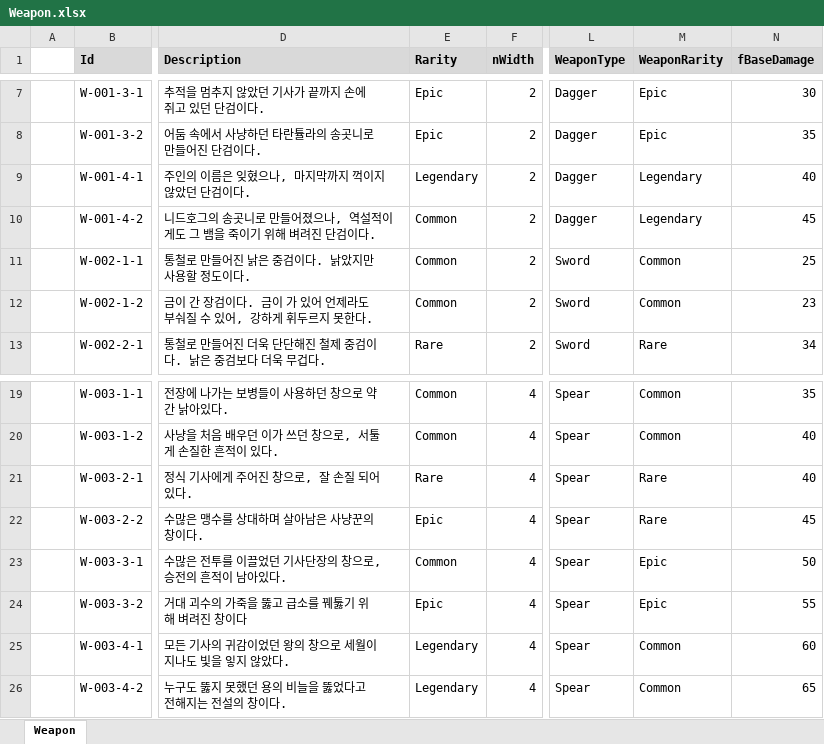
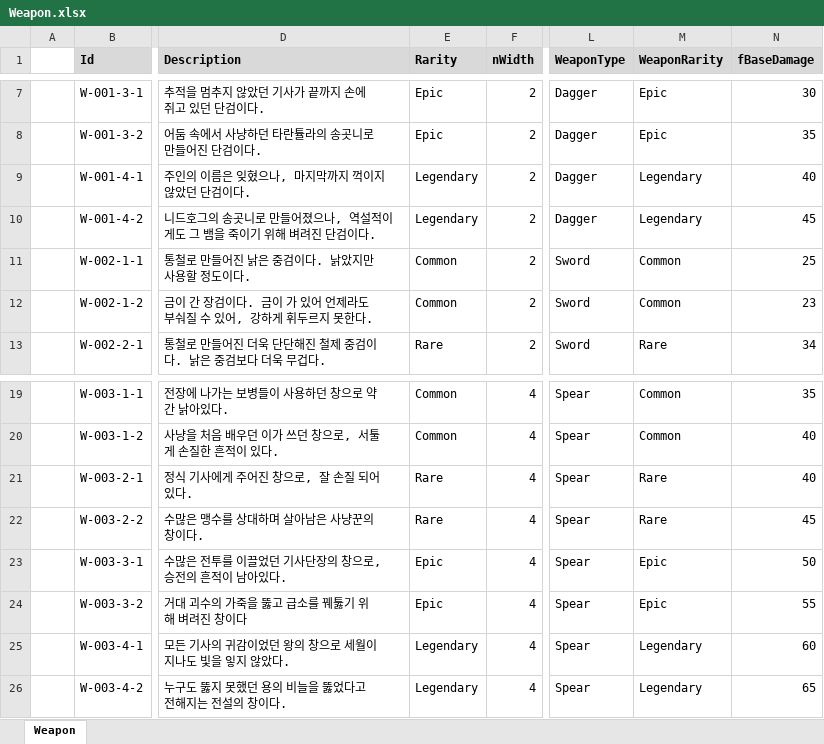
Before and after one commit to NeedhogProject/5G_Yggdrasil, an Excel workbook: Tables/Weapon.xlsx, sheet Weapon, drawn as a sheet; only a part is shown, gaps mark what is left out; values as stored, in another font and other column widths than the file's, no borders; the diff names each change by its address in the sheet, - before the commit and + after, or states it on an @@ line.

```diff
--- a/Tables/Weapon.xlsx (sheet Weapon)
+++ b/Tables/Weapon.xlsx (sheet Weapon)
-E10 (Rarity): Common
+E10 (Rarity): Legendary
-E22 (Rarity): Epic
+E22 (Rarity): Rare
-E23 (Rarity): Common
+E23 (Rarity): Epic
-M25:M26 (WeaponRarity): Common
+M25:M26 (WeaponRarity): Legendary
```
Also changed, not shown: Tables/Armor.xlsx, 1 other file.
